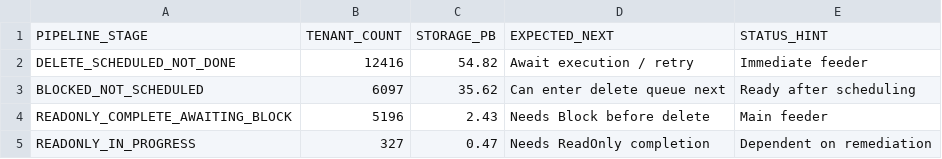
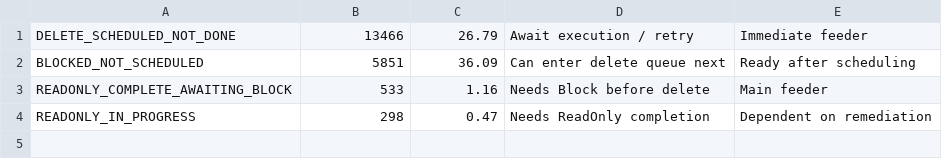
Before and after one commit to varunvaithy/fab-biweekly-dashboard, a CSV file: deletion-plan/Results for Dashboard/DD6.csv, drawn as a sheet.

```diff
--- a/deletion-plan/Results for Dashboard/DD6.csv
+++ b/deletion-plan/Results for Dashboard/DD6.csv
@@ -1,5 +1,4 @@
-PIPELINE_STAGE,TENANT_COUNT,STORAGE_PB,EXPECTED_NEXT,STATUS_HINT
-DELETE_SCHEDULED_NOT_DONE,12416,54.82,Await execution / retry,Immediate feeder
-BLOCKED_NOT_SCHEDULED,6097,35.62,Can enter delete queue next,Ready after scheduling
-READONLY_COMPLETE_AWAITING_BLOCK,5196,2.43,Needs Block before delete,Main feeder
-READONLY_IN_PROGRESS,327,0.47,Needs ReadOnly completion,Dependent on remediation
+DELETE_SCHEDULED_NOT_DONE,13466,26.79,Await execution / retry,Immediate feeder
+BLOCKED_NOT_SCHEDULED,5851,36.09,Can enter delete queue next,Ready after scheduling
+READONLY_COMPLETE_AWAITING_BLOCK,533,1.16,Needs Block before delete,Main feeder
+READONLY_IN_PROGRESS,298,0.47,Needs ReadOnly completion,Dependent on remediation
```
Also changed, not shown: deletion-plan/Results for Dashboard/DD4.csv, deletion-plan/Results for Dashboard/DD7.csv, 10 other files.
